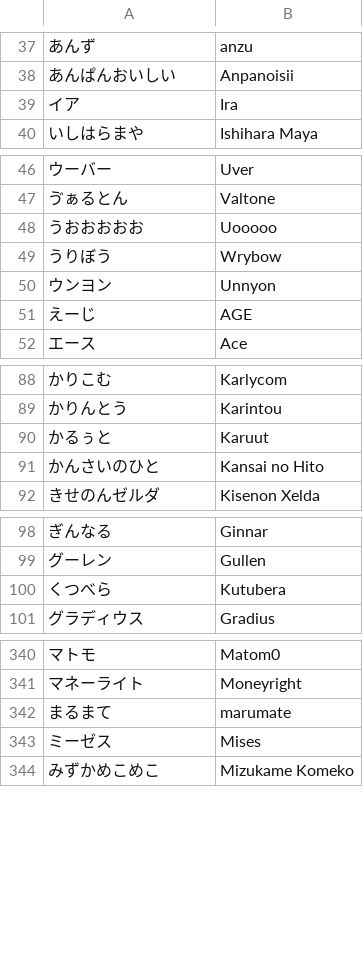
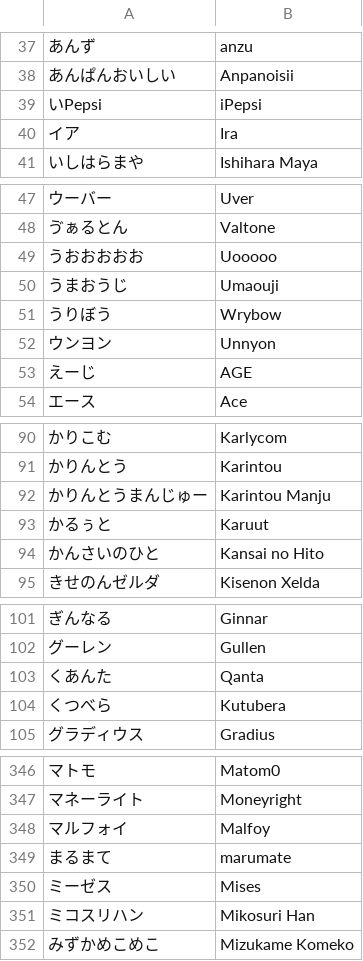
Before and after one commit to kenniky/smashgg-japanese-romanizer, a TSV file: irregular.tsv, drawn as a sheet; only a part is shown, gaps mark what is left out; the diff covers the shown part only; the diff names each change by its address in the sheet, - before the commit and + after, or states it on an @@ line.

Commit message:
Add files via upload

```diff
--- a/irregular.tsv
+++ b/irregular.tsv
+row 39: いPepsi | iPepsi
+row 50: うまおうじ | Umaouji
+row 92: かりんとうまんじゅー | Karintou Manju
+row 103: くあんた | Qanta
+row 348: マルフォイ | Malfoy
+row 351: ミコスリハン | Mikosuri Han
```
Also changed, not shown: 4 added rows and 1 edited cell elsewhere in this file.
